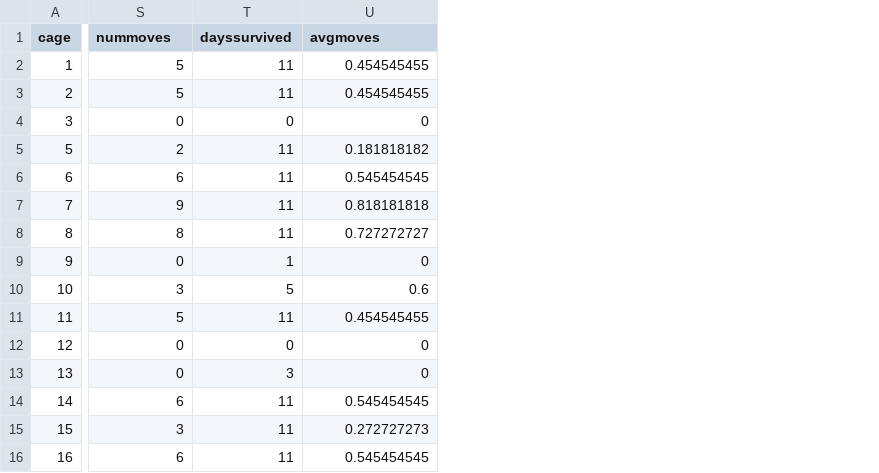
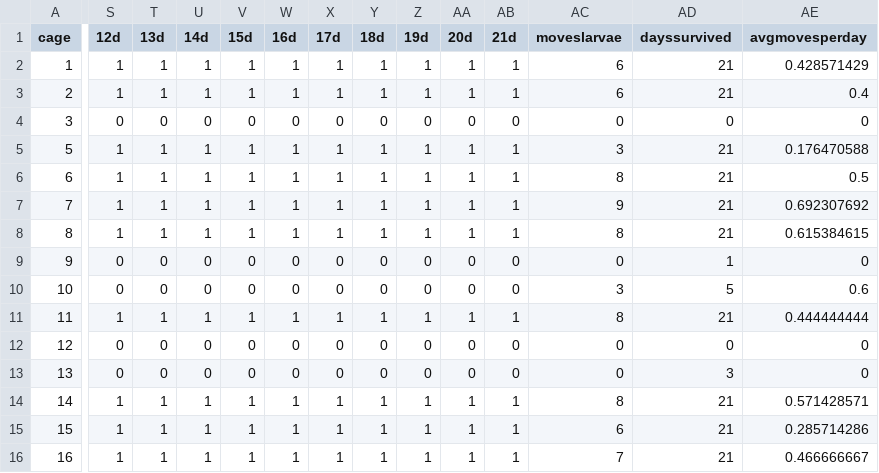
Before and after one commit to smucciolo/myzo-n-monarchs, a CSV file: myzolarvaecsv.csv, drawn as a sheet; only a part is shown, gaps mark what is left out; addresses are those after the commit; the diff covers the shown part only; the diff names each change by its address in the sheet, - before the commit and + after, or states it on an @@ line.

```diff
--- a/myzolarvaecsv.csv
+++ b/myzolarvaecsv.csv
+column S (12d), rows 2-16: 1 | 1 | 0 | 1 | 1 | 1 | 1 | 0 | 0 | 1 | 0 | 0 | 1 | 1 | 1
+column T (13d), rows 2-16: 1 | 1 | 0 | 1 | 1 | 1 | 1 | 0 | 0 | 1 | 0 | 0 | 1 | 1 | 1
+column U (14d), rows 2-16: 1 | 1 | 0 | 1 | 1 | 1 | 1 | 0 | 0 | 1 | 0 | 0 | 1 | 1 | 1
+column V (15d), rows 2-16: 1 | 1 | 0 | 1 | 1 | 1 | 1 | 0 | 0 | 1 | 0 | 0 | 1 | 1 | 1
+column W (16d), rows 2-16: 1 | 1 | 0 | 1 | 1 | 1 | 1 | 0 | 0 | 1 | 0 | 0 | 1 | 1 | 1
+column X (17d), rows 2-16: 1 | 1 | 0 | 1 | 1 | 1 | 1 | 0 | 0 | 1 | 0 | 0 | 1 | 1 | 1
+column Y (18d), rows 2-16: 1 | 1 | 0 | 1 | 1 | 1 | 1 | 0 | 0 | 1 | 0 | 0 | 1 | 1 | 1
+column Z (19d), rows 2-16: 1 | 1 | 0 | 1 | 1 | 1 | 1 | 0 | 0 | 1 | 0 | 0 | 1 | 1 | 1
+column AA (20d), rows 2-16: 1 | 1 | 0 | 1 | 1 | 1 | 1 | 0 | 0 | 1 | 0 | 0 | 1 | 1 | 1
+column AB (21d), rows 2-16: 1 | 1 | 0 | 1 | 1 | 1 | 1 | 0 | 0 | 1 | 0 | 0 | 1 | 1 | 1
-AC1: nummoves
+AC1: moveslarvae
-AE1: avgmoves
+AE1: avgmovesperday
-AC2:AC3 (moveslarvae): 5
+AC2:AC3 (moveslarvae): 6
-AD2:AD3 (dayssurvived): 11
+AD2:AD3 (dayssurvived): 21
-AE2 (avgmovesperday): 0.454545455
+AE2 (avgmovesperday): 0.428571429
-AE3 (avgmovesperday): 0.454545455
+AE3 (avgmovesperday): 0.4
-AC5 (moveslarvae): 2
+AC5 (moveslarvae): 3
-AD5:AD8 (dayssurvived): 11
+AD5:AD8 (dayssurvived): 21
-AE5 (avgmovesperday): 0.181818182
+AE5 (avgmovesperday): 0.176470588
-AC6 (moveslarvae): 6
+AC6 (moveslarvae): 8
-AE6 (avgmovesperday): 0.545454545
+AE6 (avgmovesperday): 0.5
-AE7 (avgmovesperday): 0.818181818
+AE7 (avgmovesperday): 0.692307692
-AE8 (avgmovesperday): 0.727272727
+AE8 (avgmovesperday): 0.615384615
-AC11 (moveslarvae): 5
+AC11 (moveslarvae): 8
-AD11 (dayssurvived): 11
+AD11 (dayssurvived): 21
-AE11 (avgmovesperday): 0.454545455
+AE11 (avgmovesperday): 0.444444444
-AC14 (moveslarvae): 6
+AC14 (moveslarvae): 8
-AD14:AD16 (dayssurvived): 11
+AD14:AD16 (dayssurvived): 21
-AE14 (avgmovesperday): 0.545454545
+AE14 (avgmovesperday): 0.571428571
-AC15 (moveslarvae): 3
+AC15 (moveslarvae): 6
-AE15 (avgmovesperday): 0.272727273
+AE15 (avgmovesperday): 0.285714286
-AC16 (moveslarvae): 6
+AC16 (moveslarvae): 7
-AE16 (avgmovesperday): 0.545454545
+AE16 (avgmovesperday): 0.466666667
```
Also changed, not shown: 1 added column and 18 edited cells elsewhere in this file, myzolarvaesurvival.csv.
